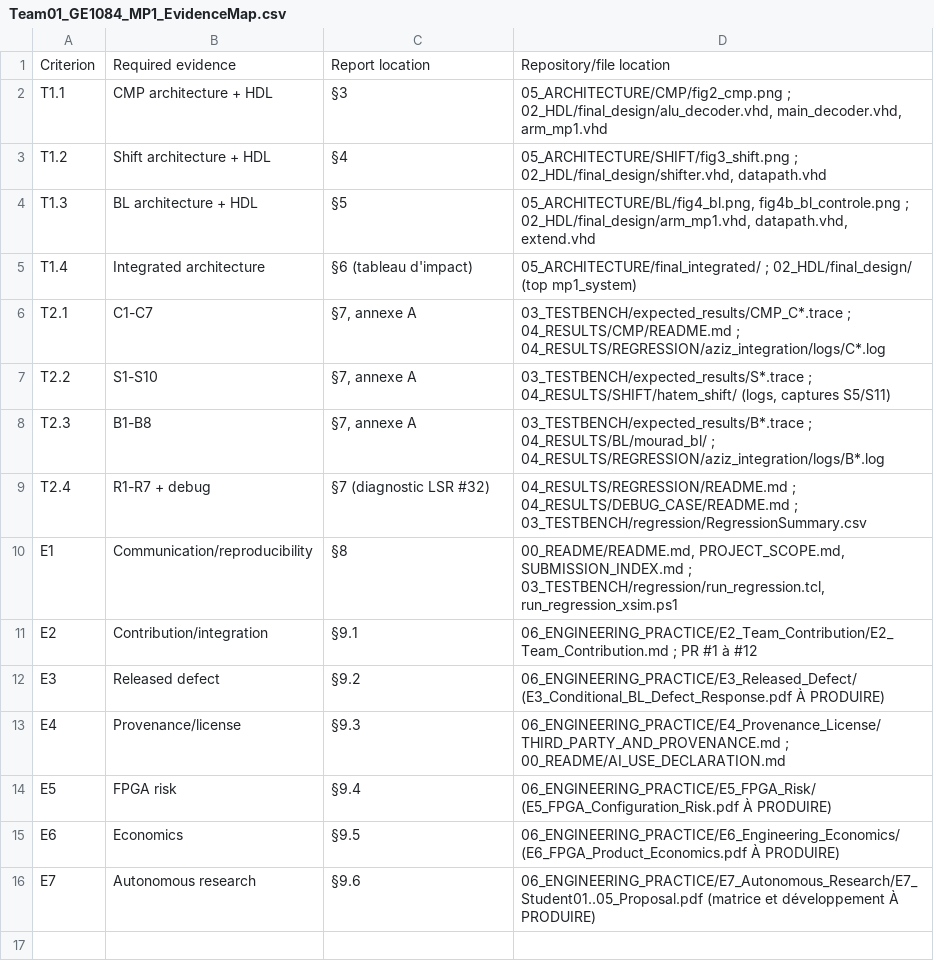
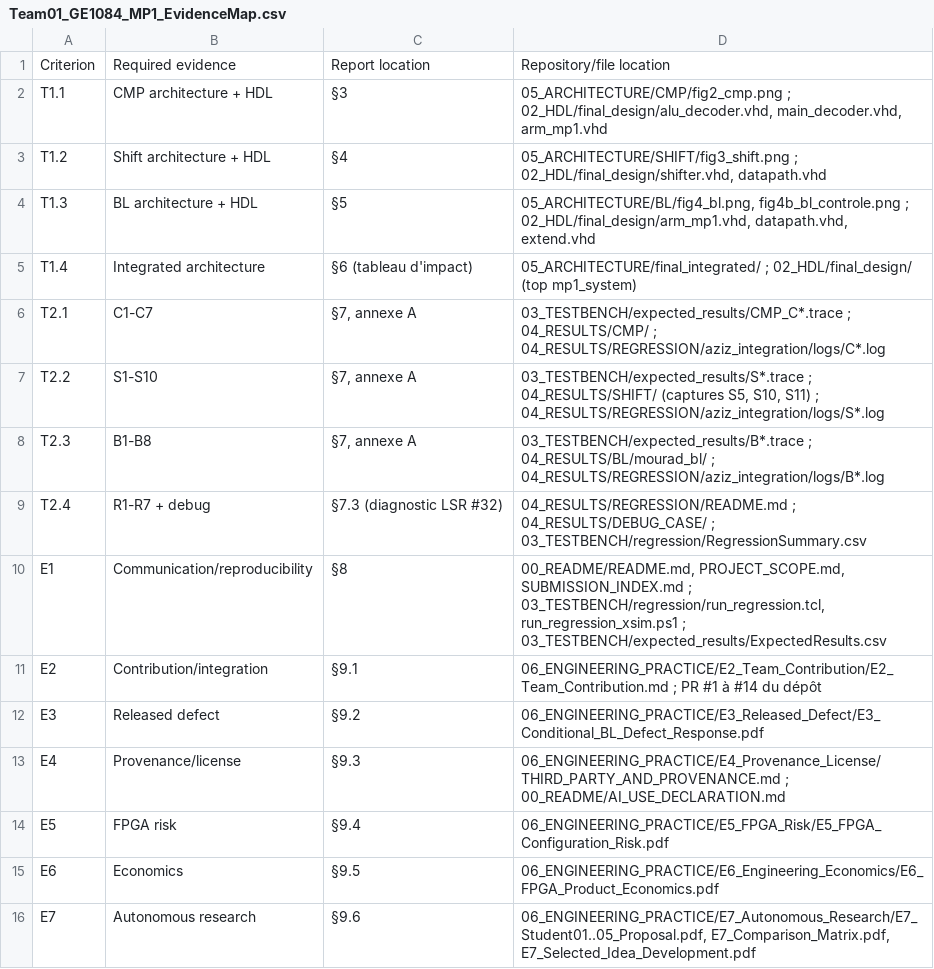
Before and after one commit to mourad97ch/GEI1084-Lab4-Groupe1, a CSV file: 08_GRADING_EVIDENCE/Team01_GE1084_MP1_EvidenceMap.csv, drawn as a sheet.

Commit message:
Remise finale : rapport a jour, livrables E3-E7, preuves et index completes
- Rapport (.docx + .pdf) : chemins de la structure de remise, tag final, matrice E7
  confirmee par le groupe le 26 nov., revue CMP completee (PR #11)
- E3, E5, E6 et E7_Comparison_Matrix en PDF : texte de l'equipe repris du rapport
  (sections 9.2, 9.4, 9.5, 9.6) ; E7_Selected_Idea_Development assemble depuis la
  proposition de M. A. Amiri et la synthese du groupe
- E2 (decisions personnelles) et E4 (droits, strategie de diffusion) completes depuis
  le rapport, sections 9.1 et 9.3
- 04_RESULTS : README pointant vers les preuves conservees, capture CMP de Zack classee
- README : description du traceur, organisation Git de l'equipe, mode de remise ZIP + Git
- SUBMISSION_INDEX : tag mp1-team01-final et correspondance ZIP/Git
- Evidence Map regeneree (CSV + PDF)

Regression XSim rejouee sur cette arborescence : 36/36 PASS.

```diff
--- a/08_GRADING_EVIDENCE/Team01_GE1084_MP1_EvidenceMap.csv
+++ b/08_GRADING_EVIDENCE/Team01_GE1084_MP1_EvidenceMap.csv
@@ -5,12 +5,12 @@ T1.3,BL architecture + HDL,§5,"05_ARCHITECTURE/BL/fig4_bl.png, fig4b_bl_control
 T1.4,Integrated architecture,§6 (tableau d'impact),05_ARCHITECTURE/final_integrated/ ; 02_HDL/final_design/ (top mp1_system)
-T2.1,C1-C7,"§7, annexe A",03_TESTBENCH/expected_results/CMP_C*.trace ; 04_RESULTS/CMP/README.md ; 04_RESULTS/REGRESSION/aziz_integration/logs/C*.log
-T2.2,S1-S10,"§7, annexe A","03_TESTBENCH/expected_results/S*.trace ; 04_RESULTS/SHIFT/hatem_shift/ (logs, captures S5/S11)"
+T2.1,C1-C7,"§7, annexe A",03_TESTBENCH/expected_results/CMP_C*.trace ; 04_RESULTS/CMP/ ; 04_RESULTS/REGRESSION/aziz_integration/logs/C*.log
+T2.2,S1-S10,"§7, annexe A","03_TESTBENCH/expected_results/S*.trace ; 04_RESULTS/SHIFT/ (captures S5, S10, S11) ; 04_RESULTS/REGRESSION/aziz_integration/logs/S*.log"
 T2.3,B1-B8,"§7, annexe A",03_TESTBENCH/expected_results/B*.trace ; 04_RESULTS/BL/mourad_bl/ ; 04_RESULTS/REGRESSION/aziz_integration/logs/B*.log
-T2.4,R1-R7 + debug,§7 (diagnostic LSR #32),04_RESULTS/REGRESSION/README.md ; 04_RESULTS/DEBUG_CASE/README.md ; 03_TESTBENCH/regression/RegressionSummary.csv
-E1,Communication/reproducibility,§8,"00_README/README.md, PROJECT_SCOPE.md, SUBMISSION_INDEX.md ; 03_TESTBENCH/regression/run_regression.tcl, run_regression_xsim.ps1"
-E2,Contribution/integration,§9.1,06_ENGINEERING_PRACTICE/E2_Team_Contribution/E2_Team_Contribution.md ; PR #1 à #12
-E3,Released defect,§9.2,06_ENGINEERING_PRACTICE/E3_Released_Defect/ (E3_Conditional_BL_Defect_Response.pdf À PRODUIRE)
+T2.4,R1-R7 + debug,§7.3 (diagnostic LSR #32),04_RESULTS/REGRESSION/README.md ; 04_RESULTS/DEBUG_CASE/ ; 03_TESTBENCH/regression/RegressionSummary.csv
+E1,Communication/reproducibility,§8,"00_README/README.md, PROJECT_SCOPE.md, SUBMISSION_INDEX.md ; 03_TESTBENCH/regression/run_regression.tcl, run_regression_xsim.ps1 ; 03_TESTBENCH/expected_results/ExpectedResults.csv"
+E2,Contribution/integration,§9.1,06_ENGINEERING_PRACTICE/E2_Team_Contribution/E2_Team_Contribution.md ; PR #1 à #14 du dépôt
+E3,Released defect,§9.2,06_ENGINEERING_PRACTICE/E3_Released_Defect/E3_Conditional_BL_Defect_Response.pdf
 E4,Provenance/license,§9.3,06_ENGINEERING_PRACTICE/E4_Provenance_License/THIRD_PARTY_AND_PROVENANCE.md ; 00_README/AI_USE_DECLARATION.md
-E5,FPGA risk,§9.4,06_ENGINEERING_PRACTICE/E5_FPGA_Risk/ (E5_FPGA_Configuration_Risk.pdf À PRODUIRE)
-E6,Economics,§9.5,06_ENGINEERING_PRACTICE/E6_Engineering_Economics/ (E6_FPGA_Product_Economics.pdf À PRODUIRE)
-E7,Autonomous research,§9.6,06_ENGINEERING_PRACTICE/E7_Autonomous_Research/E7_Student01..05_Proposal.pdf (matrice et développement À PRODUIRE)
+E5,FPGA risk,§9.4,06_ENGINEERING_PRACTICE/E5_FPGA_Risk/E5_FPGA_Configuration_Risk.pdf
+E6,Economics,§9.5,06_ENGINEERING_PRACTICE/E6_Engineering_Economics/E6_FPGA_Product_Economics.pdf
+E7,Autonomous research,§9.6,"06_ENGINEERING_PRACTICE/E7_Autonomous_Research/E7_Student01..05_Proposal.pdf, E7_Comparison_Matrix.pdf, E7_Selected_Idea_Development.pdf"
```
Also changed, not shown: 25 other files.
